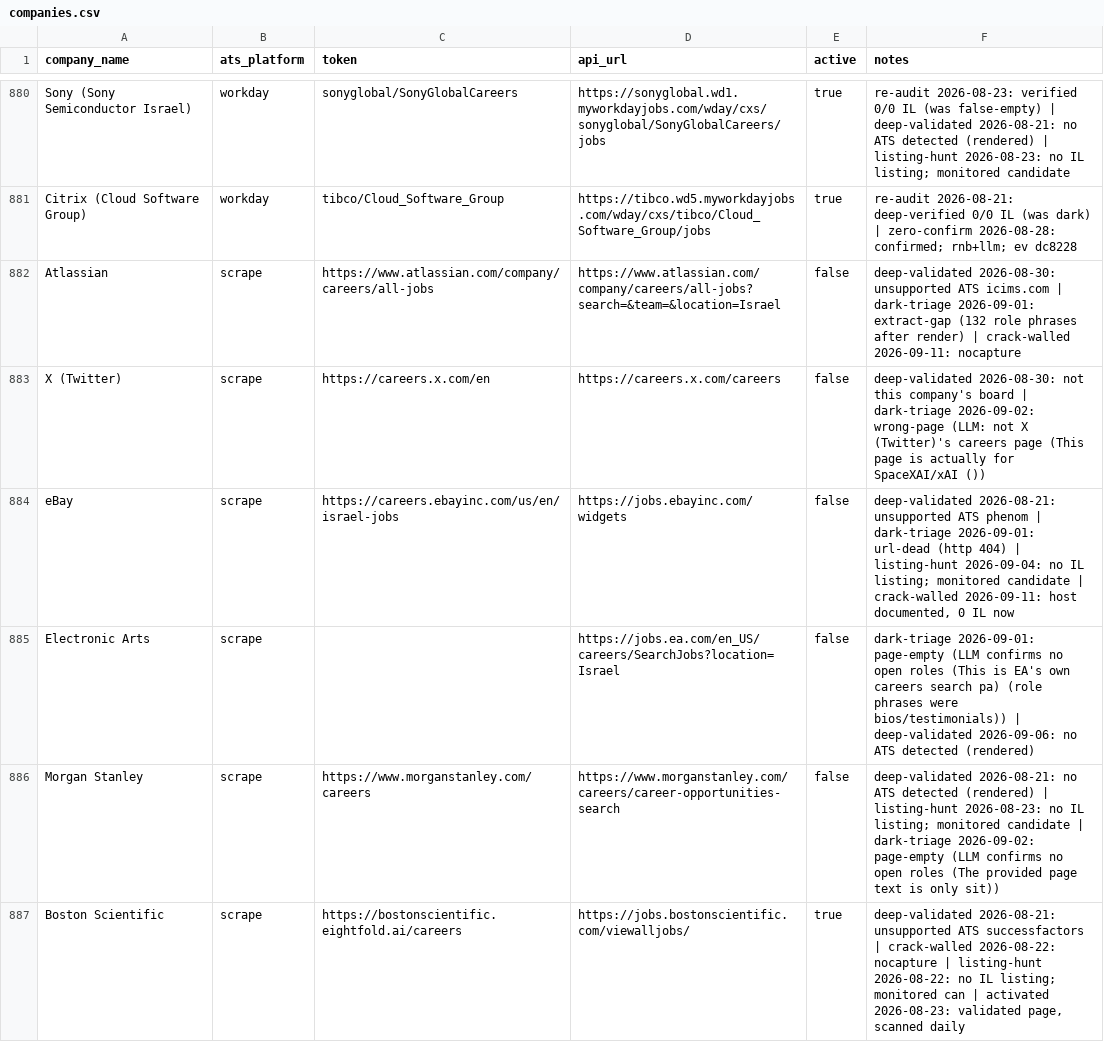
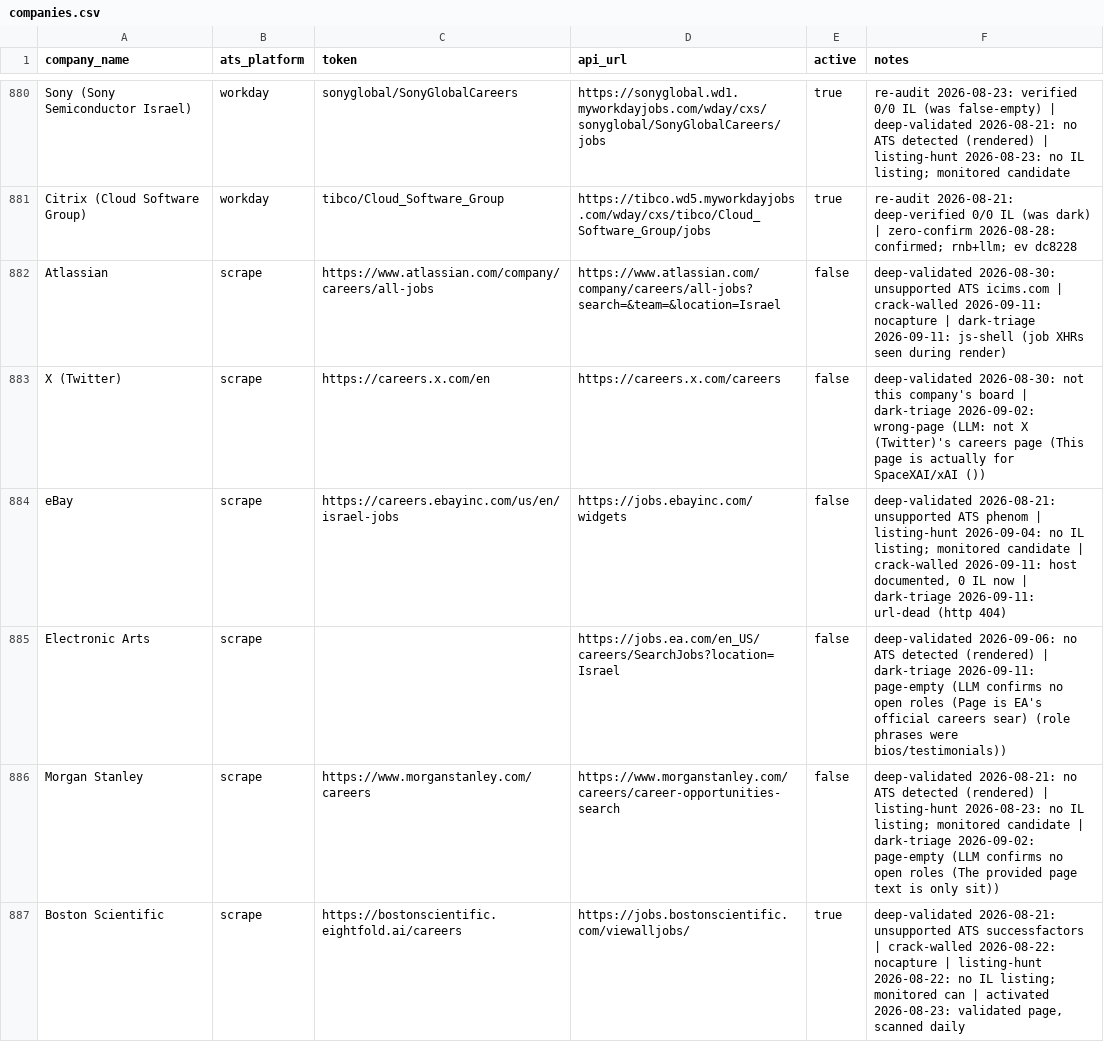
Before and after one commit to AnalystJobsIL/pipeline, a CSV file: companies.csv, drawn as a sheet; only a part is shown, gaps mark what is left out; the diff covers the shown part only.

Commit message:
dark triage 2026-09-11 (schedule run 34644736045) [skip ci]

```diff
--- a/companies.csv
+++ b/companies.csv
@@ -881,6 +881,6 @@ Sony (Sony Semiconductor Israel),workday,sonyglobal/SonyGlobalCareers,https://so
 Citrix (Cloud Software Group),workday,tibco/Cloud_Software_Group,https://tibco.wd5.myworkdayjobs.com/wday/cxs/tibco/Cloud_Software_Group/jobs,true,re-audit 2026-08-21: deep-verified 0/0 IL (was dark) | zero-confirm 2026-08-28: confirmed; rnb+llm; ev dc8228
-Atlassian,scrape,https://www.atlassian.com/company/careers/all-jobs,https://www.atlassian.com/company/careers/all-jobs?search=&team=&location=Israel,false,deep-validated 2026-08-30: unsupported ATS icims.com | dark-triage 2026-09-01: extract-gap (132 role phrases after render) | crack-walled 2026-09-11: nocapture
+Atlassian,scrape,https://www.atlassian.com/company/careers/all-jobs,https://www.atlassian.com/company/careers/all-jobs?search=&team=&location=Israel,false,deep-validated 2026-08-30: unsupported ATS icims.com | crack-walled 2026-09-11: nocapture | dark-triage 2026-09-11: js-shell (job XHRs seen during render)
 X (Twitter),scrape,https://careers.x.com/en,https://careers.x.com/careers,false,deep-validated 2026-08-30: not this company's board | dark-triage 2026-09-02: wrong-page (LLM: not X (Twitter)'s careers page (This page is actually for SpaceXAI/xAI ())
-eBay,scrape,https://careers.ebayinc.com/us/en/israel-jobs,https://jobs.ebayinc.com/widgets,false,"deep-validated 2026-08-21: unsupported ATS phenom | dark-triage 2026-09-01: url-dead (http 404) | listing-hunt 2026-09-04: no IL listing; monitored candidate | crack-walled 2026-09-11: host documented, 0 IL now"
-Electronic Arts,scrape,,https://jobs.ea.com/en_US/careers/SearchJobs?location=Israel,false,dark-triage 2026-09-01: page-empty (LLM confirms no open roles (This is EA's own careers search pa) (role phrases were bios/testimonials)) | deep-validated 2026-09-06: no ATS detected (rendered)
+eBay,scrape,https://careers.ebayinc.com/us/en/israel-jobs,https://jobs.ebayinc.com/widgets,false,"deep-validated 2026-08-21: unsupported ATS phenom | listing-hunt 2026-09-04: no IL listing; monitored candidate | crack-walled 2026-09-11: host documented, 0 IL now | dark-triage 2026-09-11: url-dead (http 404)"
+Electronic Arts,scrape,,https://jobs.ea.com/en_US/careers/SearchJobs?location=Israel,false,deep-validated 2026-09-06: no ATS detected (rendered) | dark-triage 2026-09-11: page-empty (LLM confirms no open roles (Page is EA's official careers sear) (role phrases were bios/testimonials))
 Morgan Stanley,scrape,https://www.morganstanley.com/careers,https://www.morganstanley.com/careers/career-opportunities-search,false,deep-validated 2026-08-21: no ATS detected (rendered) | listing-hunt 2026-08-23: no IL listing; monitored candidate | dark-triage 2026-09-02: page-empty (LLM confirms no open roles (The provided page text is only sit))
```
Also changed, not shown: 81 edited cells elsewhere in this file, 1 other file.
